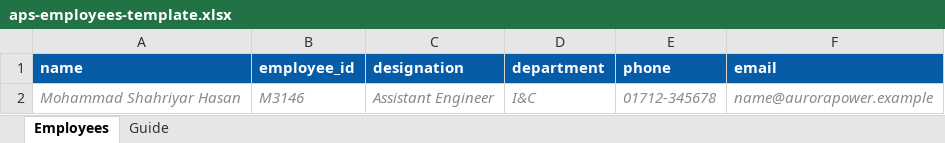
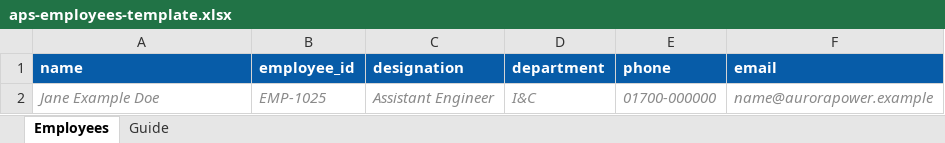
Before and after one commit to shahriyar88900/Aurora-IT-inventory, an Excel workbook: static/templates/aps-employees-template.xlsx, sheet Employees, drawn as a sheet; values as stored, in another font and other column widths than the file's, no borders; the diff names each change by its address in the sheet, - before the commit and + after, or states it on an @@ line.

```diff
--- a/static/templates/aps-employees-template.xlsx (sheet Employees)
+++ b/static/templates/aps-employees-template.xlsx (sheet Employees)
-A2 (name): Mohammad Shahriyar Hasan
+A2 (name): Jane Example Doe
-B2 (employee_id): M3146
+B2 (employee_id): EMP-1025
-E2 (phone): 01712-345678
+E2 (phone): 01700-000000
```
Also changed, not shown: sheet Guide, 8 other files.
